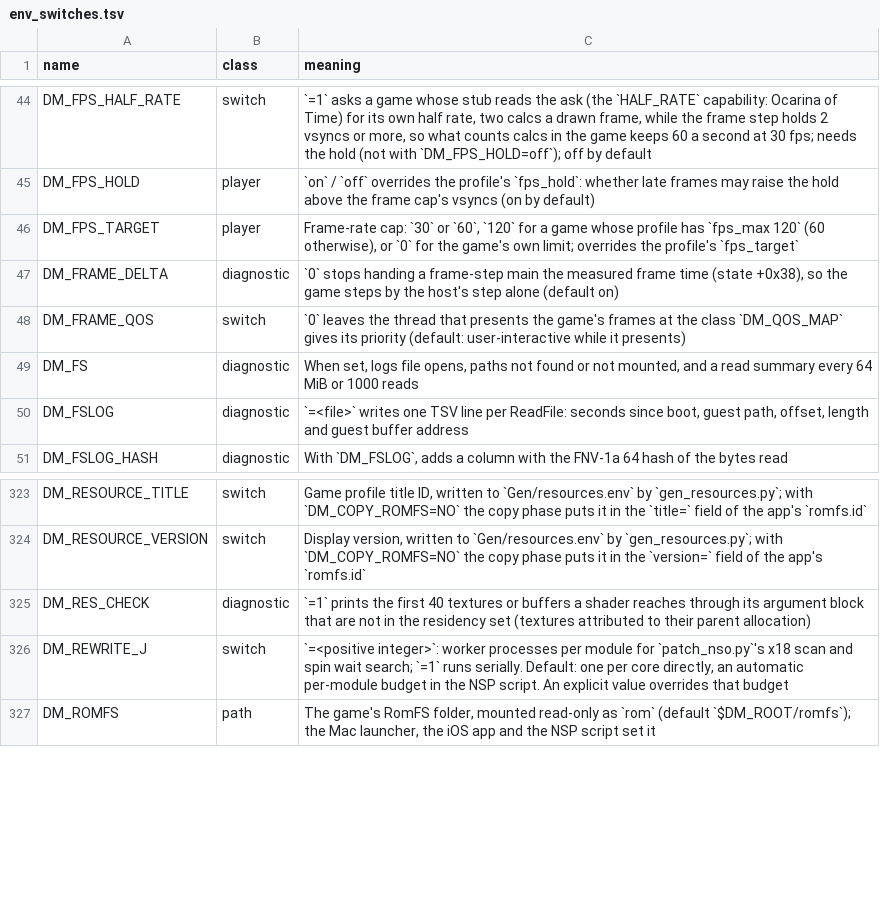
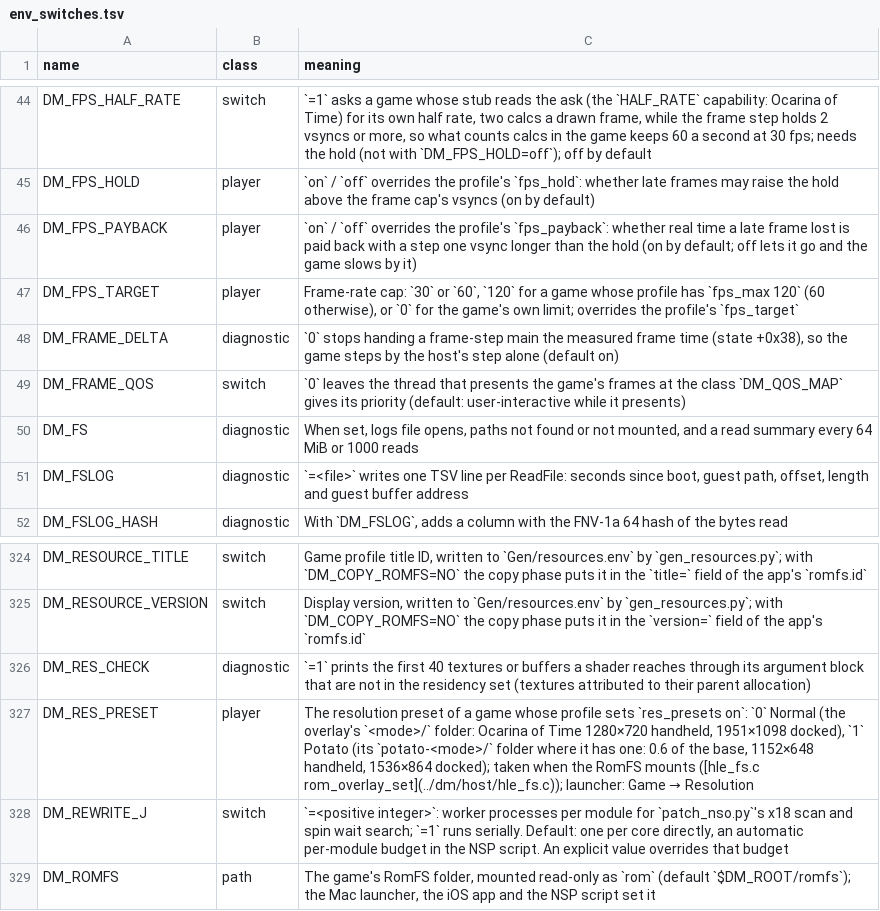
Before and after one commit to Mars-Mah3r/nxnative, a TSV file: docs/env_switches.tsv, drawn as a sheet; only a part is shown, gaps mark what is left out.

```diff
--- a/docs/env_switches.tsv
+++ b/docs/env_switches.tsv
@@ -45,2 +45,3 @@ DM_FPS_HALF_RATE	switch	`=1` asks a game whose stub reads the ask (the `HALF_RAT
 DM_FPS_HOLD	player	`on` / `off` overrides the profile's `fps_hold`: whether late frames may raise the hold above the frame cap's vsyncs (on by default)
+DM_FPS_PAYBACK	player	`on` / `off` overrides the profile's `fps_payback`: whether real time a late frame lost is paid back with a step one vsync longer than the hold (on by default; off lets it go and the game slows by it)
 DM_FPS_TARGET	player	Frame-rate cap: `30` or `60`, `120` for a game whose profile has `fps_max 120` (60 otherwise), or `0` for the game's own limit; overrides the profile's `fps_target`
@@ -325,2 +326,3 @@ DM_RESOURCE_VERSION	switch	Display version, written to `Gen/resources.env` by `g
 DM_RES_CHECK	diagnostic	`=1` prints the first 40 textures or buffers a shader reaches through its argument block that are not in the residency set (textures attributed to their parent allocation)
+DM_RES_PRESET	player	The resolution preset of a game whose profile sets `res_presets on`: `0` Normal (the overlay's `<mode>/` folder: Ocarina of Time 1280×720 handheld, 1951×1098 docked), `1` Potato (its `potato-<mode>/` folder where it has one: 0.6 of the base, 1152×648 handheld, 1536×864 docked); taken when the RomFS mounts ([hle_fs.c rom_overlay_set](../dm/host/hle_fs.c)); launcher: Game → Resolution
 DM_REWRITE_J	switch	`=<positive integer>`: worker processes per module for `patch_nso.py`'s x18 scan and spin wait search; `=1` runs serially. Default: one per core directly, an automatic per-module budget in the NSP script. An explicit value overrides that budget
```
Also changed, not shown: dm/games/0400486024DEC000/game.tsv, 6 other files.
